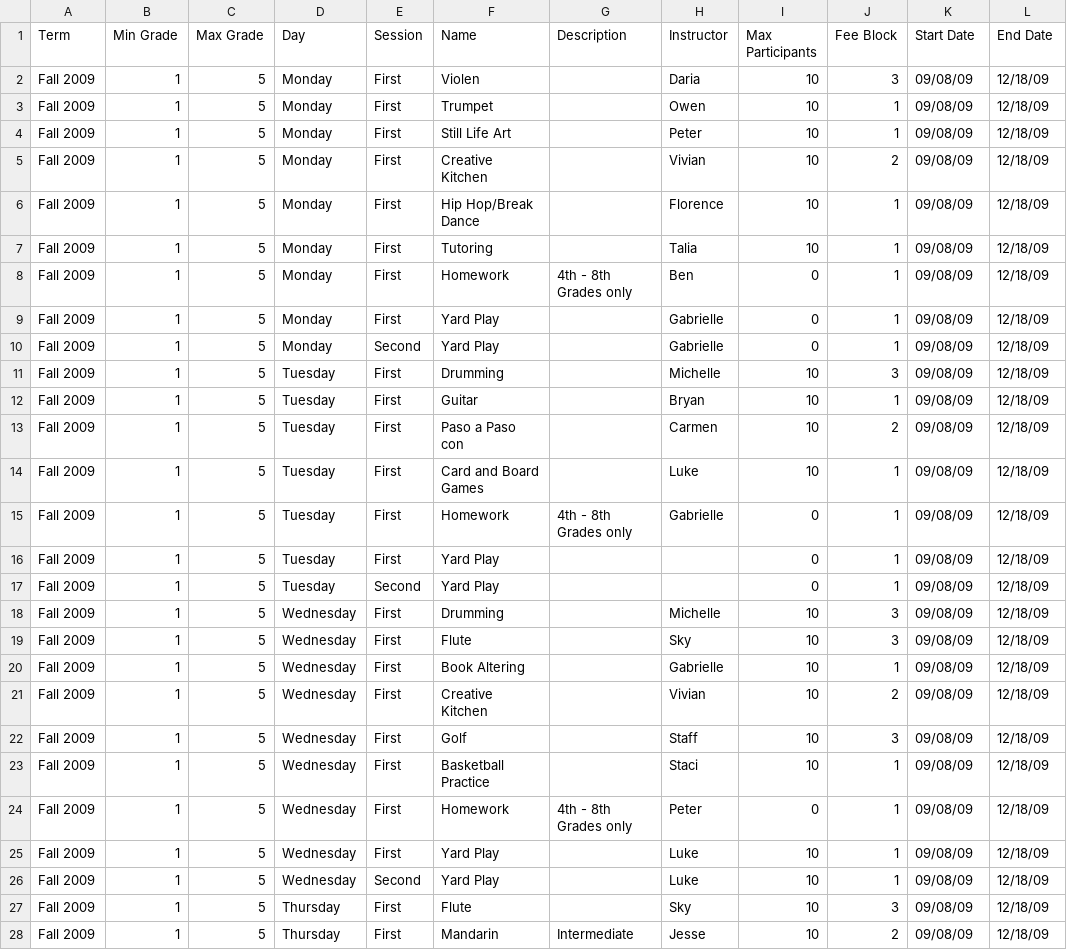
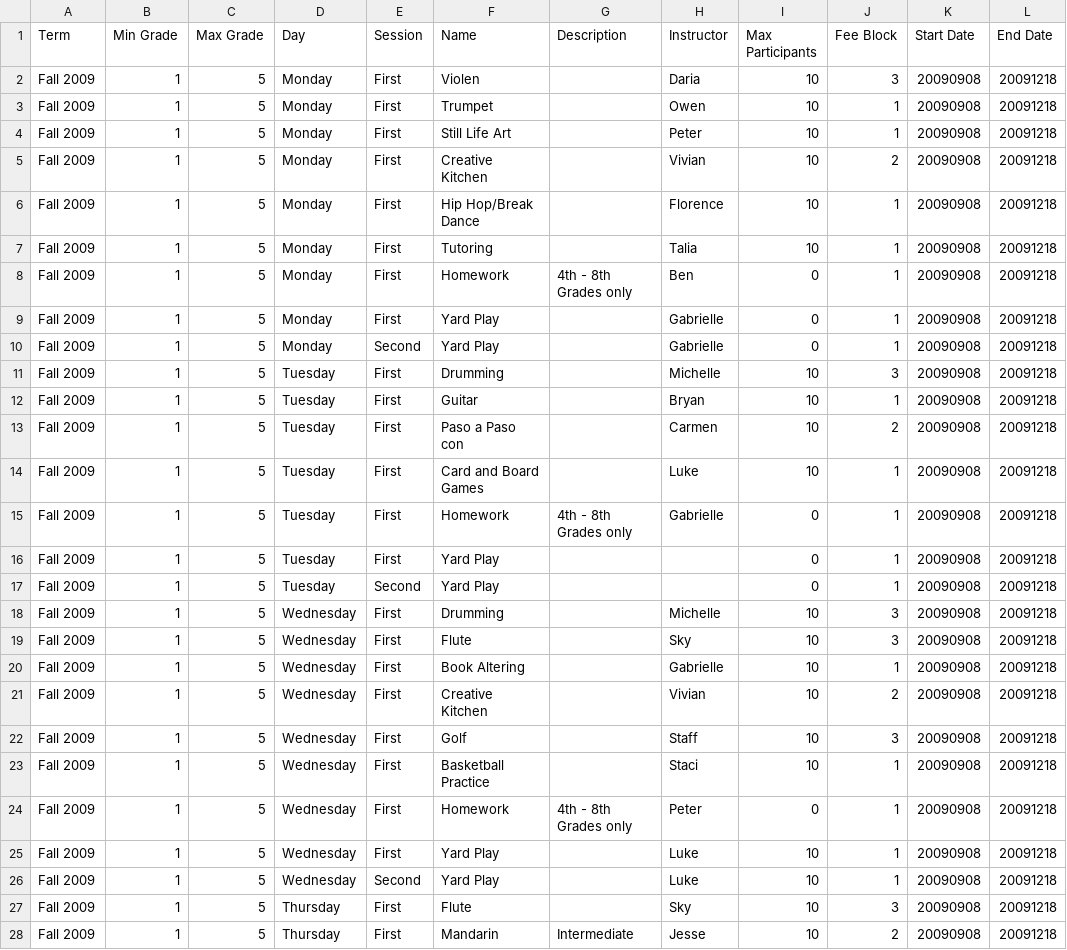
Before and after one commit to pzingg/sfschool, a CSV file: drupal/modules/sfschool/sql/ExtendedCare.csv, drawn as a sheet; only a part is shown; the diff covers the shown part only.

Commit message:
more work on Extended Care
git-svn-id: http://svn.civicrm.org/sfschool/trunk@30 cfa43712-f3b6-4cbf-8b0c-cb78a85c616f

```diff
--- a/drupal/modules/sfschool/sql/ExtendedCare.csv
+++ b/drupal/modules/sfschool/sql/ExtendedCare.csv
@@ -1,28 +1,28 @@
 "Term","Min Grade","Max Grade","Day","Session","Name","Description","Instructor","Max Participants","Fee Block","Start Date","End Date"
-"Fall 2009",1,5,"Monday","First","Violen",,"Daria",10,3,09/08/09,12/18/09
-"Fall 2009",1,5,"Monday","First","Trumpet",,"Owen",10,1,09/08/09,12/18/09
-"Fall 2009",1,5,"Monday","First","Still Life Art",,"Peter",10,1,09/08/09,12/18/09
-"Fall 2009",1,5,"Monday","First","Creative Kitchen",,"Vivian",10,2,09/08/09,12/18/09
-"Fall 2009",1,5,"Monday","First","Hip Hop/Break Dance",,"Florence",10,1,09/08/09,12/18/09
-"Fall 2009",1,5,"Monday","First","Tutoring",,"Talia",10,1,09/08/09,12/18/09
-"Fall 2009",1,5,"Monday","First","Homework","4th - 8th Grades only","Ben",0,1,09/08/09,12/18/09
-"Fall 2009",1,5,"Monday","First","Yard Play",,"Gabrielle",0,1,09/08/09,12/18/09
-"Fall 2009",1,5,"Monday","Second","Yard Play",,"Gabrielle",0,1,09/08/09,12/18/09
-"Fall 2009",1,5,"Tuesday","First","Drumming",,"Michelle",10,3,09/08/09,12/18/09
-"Fall 2009",1,5,"Tuesday","First","Guitar",,"Bryan",10,1,09/08/09,12/18/09
-"Fall 2009",1,5,"Tuesday","First","Paso a Paso con",,"Carmen",10,2,09/08/09,12/18/09
-"Fall 2009",1,5,"Tuesday","First","Card and Board Games",,"Luke",10,1,09/08/09,12/18/09
-"Fall 2009",1,5,"Tuesday","First","Homework","4th - 8th Grades only","Gabrielle",0,1,09/08/09,12/18/09
-"Fall 2009",1,5,"Tuesday","First","Yard Play",,,0,1,09/08/09,12/18/09
-"Fall 2009",1,5,"Tuesday","Second","Yard Play",,,0,1,09/08/09,12/18/09
-"Fall 2009",1,5,"Wednesday","First","Drumming",,"Michelle",10,3,09/08/09,12/18/09
-"Fall 2009",1,5,"Wednesday","First","Flute",,"Sky",10,3,09/08/09,12/18/09
-"Fall 2009",1,5,"Wednesday","First","Book Altering",,"Gabrielle",10,1,09/08/09,12/18/09
-"Fall 2009",1,5,"Wednesday","First","Creative Kitchen",,"Vivian",10,2,09/08/09,12/18/09
-"Fall 2009",1,5,"Wednesday","First","Golf",,"Staff",10,3,09/08/09,12/18/09
-"Fall 2009",1,5,"Wednesday","First","Basketball Practice",,"Staci",10,1,09/08/09,12/18/09
-"Fall 2009",1,5,"Wednesday","First","Homework","4th - 8th Grades only","Peter",0,1,09/08/09,12/18/09
-"Fall 2009",1,5,"Wednesday","First","Yard Play",,"Luke",10,1,09/08/09,12/18/09
-"Fall 2009",1,5,"Wednesday","Second","Yard Play",,"Luke",10,1,09/08/09,12/18/09
-"Fall 2009",1,5,"Thursday","First","Flute",,"Sky",10,3,09/08/09,12/18/09
-"Fall 2009",1,5,"Thursday","First","Mandarin","Intermediate","Jesse",10,2,09/08/09,12/18/09
+"Fall 2009",1,5,"Monday","First","Violen",,"Daria",10,3,20090908,20091218
+"Fall 2009",1,5,"Monday","First","Trumpet",,"Owen",10,1,20090908,20091218
+"Fall 2009",1,5,"Monday","First","Still Life Art",,"Peter",10,1,20090908,20091218
+"Fall 2009",1,5,"Monday","First","Creative Kitchen",,"Vivian",10,2,20090908,20091218
+"Fall 2009",1,5,"Monday","First","Hip Hop/Break Dance",,"Florence",10,1,20090908,20091218
+"Fall 2009",1,5,"Monday","First","Tutoring",,"Talia",10,1,20090908,20091218
+"Fall 2009",1,5,"Monday","First","Homework","4th - 8th Grades only","Ben",0,1,20090908,20091218
+"Fall 2009",1,5,"Monday","First","Yard Play",,"Gabrielle",0,1,20090908,20091218
+"Fall 2009",1,5,"Monday","Second","Yard Play",,"Gabrielle",0,1,20090908,20091218
+"Fall 2009",1,5,"Tuesday","First","Drumming",,"Michelle",10,3,20090908,20091218
+"Fall 2009",1,5,"Tuesday","First","Guitar",,"Bryan",10,1,20090908,20091218
+"Fall 2009",1,5,"Tuesday","First","Paso a Paso con",,"Carmen",10,2,20090908,20091218
+"Fall 2009",1,5,"Tuesday","First","Card and Board Games",,"Luke",10,1,20090908,20091218
+"Fall 2009",1,5,"Tuesday","First","Homework","4th - 8th Grades only","Gabrielle",0,1,20090908,20091218
+"Fall 2009",1,5,"Tuesday","First","Yard Play",,,0,1,20090908,20091218
+"Fall 2009",1,5,"Tuesday","Second","Yard Play",,,0,1,20090908,20091218
+"Fall 2009",1,5,"Wednesday","First","Drumming",,"Michelle",10,3,20090908,20091218
+"Fall 2009",1,5,"Wednesday","First","Flute",,"Sky",10,3,20090908,20091218
+"Fall 2009",1,5,"Wednesday","First","Book Altering",,"Gabrielle",10,1,20090908,20091218
+"Fall 2009",1,5,"Wednesday","First","Creative Kitchen",,"Vivian",10,2,20090908,20091218
+"Fall 2009",1,5,"Wednesday","First","Golf",,"Staff",10,3,20090908,20091218
+"Fall 2009",1,5,"Wednesday","First","Basketball Practice",,"Staci",10,1,20090908,20091218
+"Fall 2009",1,5,"Wednesday","First","Homework","4th - 8th Grades only","Peter",0,1,20090908,20091218
+"Fall 2009",1,5,"Wednesday","First","Yard Play",,"Luke",10,1,20090908,20091218
+"Fall 2009",1,5,"Wednesday","Second","Yard Play",,"Luke",10,1,20090908,20091218
+"Fall 2009",1,5,"Thursday","First","Flute",,"Sky",10,3,20090908,20091218
+"Fall 2009",1,5,"Thursday","First","Mandarin","Intermediate","Jesse",10,2,20090908,20091218
```
Also changed, not shown: 26 edited cells elsewhere in this file, 4 other files.
